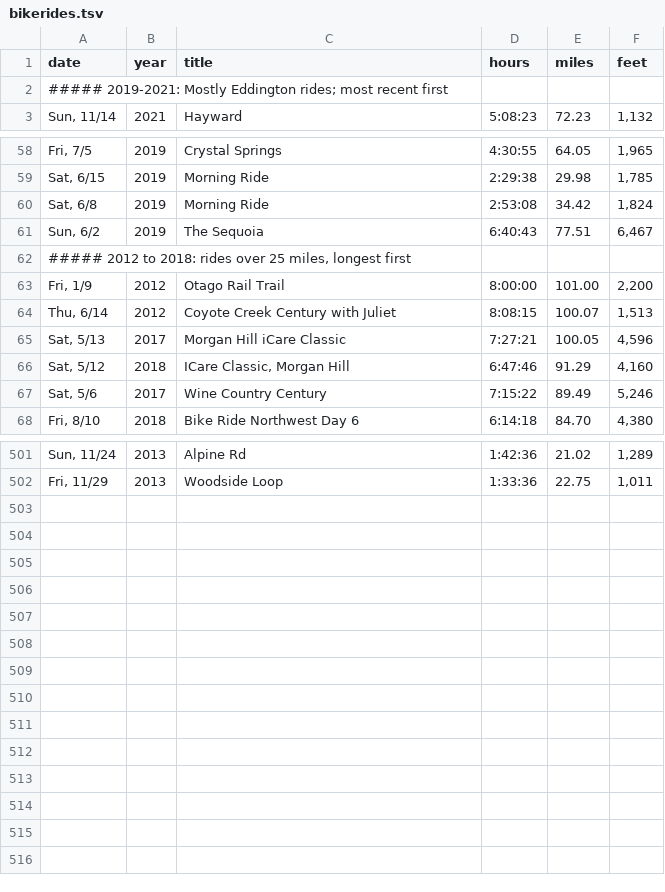
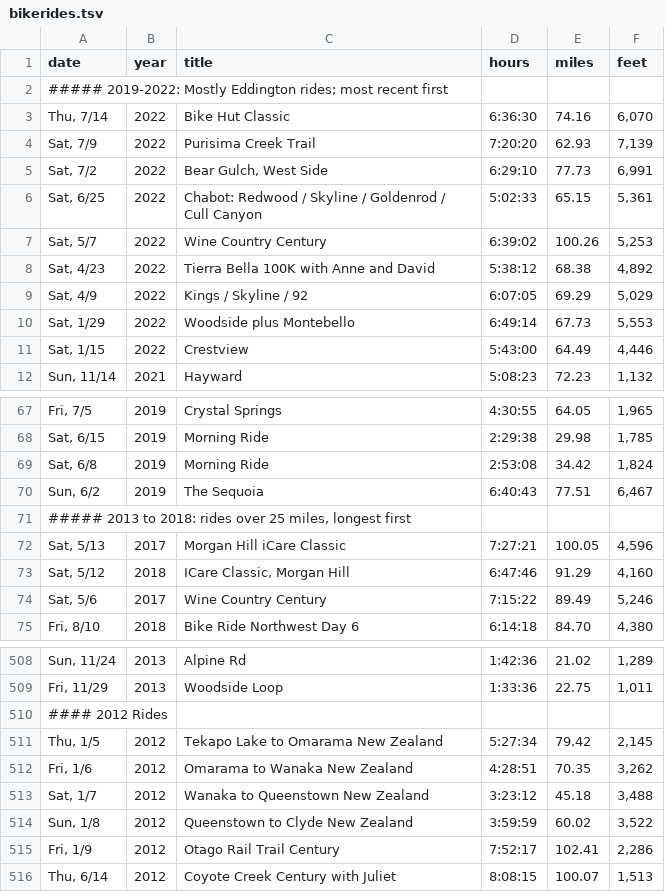
Before and after one commit to norvig/pytudes, a TSV file: ipynb/bikerides.tsv, drawn as a sheet; only a part is shown, gaps mark what is left out.

```diff
--- a/ipynb/bikerides.tsv
+++ b/ipynb/bikerides.tsv
@@ -1,3 +1,12 @@
 date	year	title	hours	miles	feet
-##### 2019-2021: Mostly Eddington rides; most recent first
+##### 2019-2022: Mostly Eddington rides; most recent first
+Thu, 7/14	2022	Bike Hut Classic	6:36:30	74.16	6,070
+Sat, 7/9	2022	Purisima Creek Trail	7:20:20	62.93	7,139
+Sat, 7/2	2022	Bear Gulch, West Side	6:29:10	77.73	6,991
+Sat, 6/25	2022	Chabot: Redwood / Skyline / Goldenrod / Cull Canyon	5:02:33	65.15	5,361
+Sat, 5/7	2022	Wine Country Century	6:39:02	100.26	5,253
+Sat, 4/23	2022	Tierra Bella 100K with Anne and David	5:38:12	68.38	4,892
+Sat, 4/9	2022	Kings / Skyline / 92	6:07:05	69.29	5,029
+Sat, 1/29	2022	Woodside plus Montebello	6:49:14	67.73	5,553
+Sat, 1/15	2022	Crestview	5:43:00	64.49	4,446
 Sun, 11/14	2021	Hayward	5:08:23	72.23	1,132
@@ -61,5 +70,3 @@ Sat, 6/8	2019	Morning Ride	2:53:08	34.42	1,824
 Sun, 6/2	2019	The Sequoia	6:40:43	77.51	6,467
-##### 2012 to 2018: rides over 25 miles, longest first
-Fri, 1/9	2012	Otago Rail Trail	8:00:00	101.00	2,200
-Thu, 6/14	2012	Coyote Creek Century with Juliet	8:08:15	100.07	1,513
+##### 2013 to 2018: rides over 25 miles, longest first
 Sat, 5/13	2017	Morgan Hill iCare Classic	7:27:21	100.05	4,596
@@ -502 +509,8 @@ Sun, 11/24	2013	Alpine Rd	1:42:36	21.02	1,289
 Fri, 11/29	2013	Woodside Loop	1:33:36	22.75	1,011
+#### 2012 Rides
+Thu, 1/5	2012	Tekapo Lake to Omarama New Zealand	5:27:34	79.42	2,145
+Fri, 1/6	2012	Omarama to Wanaka New Zealand	4:28:51	70.35	3,262
+Sat, 1/7	2012	Wanaka to Queenstown New Zealand	3:23:12	45.18	3,488
+Sun, 1/8	2012	Queenstown to Clyde New Zealand	3:59:59	60.02	3,522
+Fri, 1/9	2012	Otago Rail Trail Century	7:52:17	102.41	2,286
+Thu, 6/14	2012	Coyote Creek Century with Juliet	8:08:15	100.07	1,513
```
Also changed, not shown: ipynb/bikesegments.csv, 4 other files.
